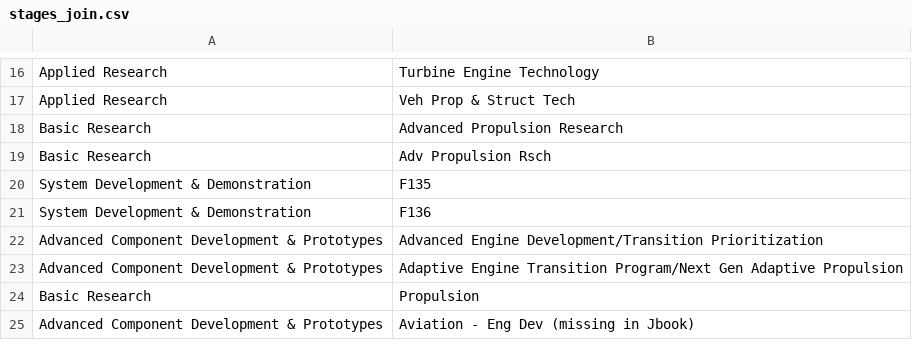
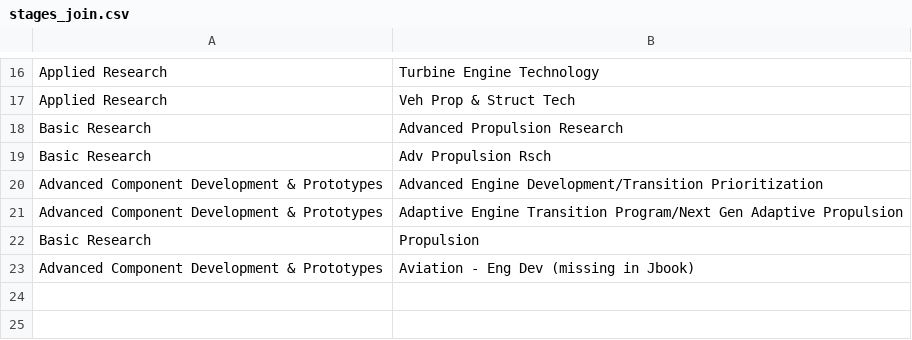
Before and after one commit to CSISdefense/Engines, a CSV file: budget/data/stages_join.csv, drawn as a sheet; only a part is shown, gaps mark what is left out; the diff names each change by its address in the sheet, - before the commit and + after, or states it on an @@ line.

```diff
--- a/budget/data/stages_join.csv
+++ b/budget/data/stages_join.csv
-row 20: System Development & Demonstration | F135
-row 21: System Development & Demonstration | F136
```
Also changed, not shown: budget/charts/actual_amount_service_stage.csv, 7 other files.
